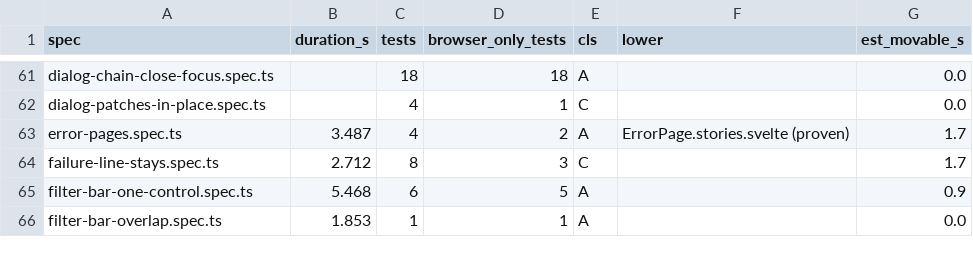
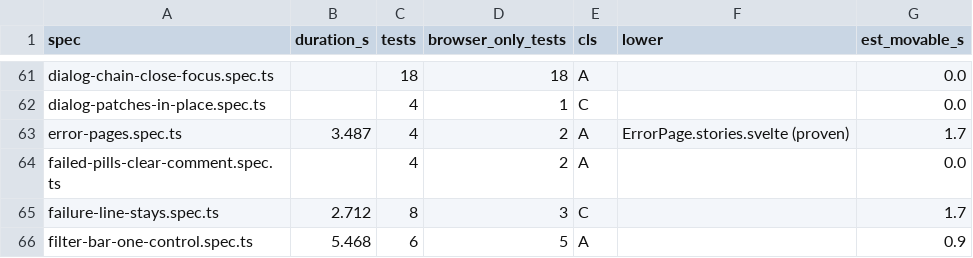
Before and after one commit to alrayyes/forge-dashboard, a CSV file: docs/e2e-audit/spec-classes.csv, drawn as a sheet; only a part is shown, gaps mark what is left out; the shorter side is filled out with more unchanged rows; the diff names each change by its address in the sheet, - before the commit and + after, or states it on an @@ line.

Commit message:
fix(web): grow a failed row's status column to its CI pill (#4552)
* fix(web): grow a failed row's status column to its CI pill

From a 1191px list the status column held three fixed slots and the CI slot
was a fixed 10.25rem. A Failed pill with three or more counts is wider than
that, so the comment pill (or a Conflicting pill) was drawn over its last
count. The column is now at least 27.5rem and grows to the CI pill when the
pill needs more, so a row that fits keeps its column and only a wide row
gives its title the difference. The narrower layouts stack the pills and were
already clear.

Closes #4541

* test(web): pin what a wide pill costs its own row

The fix trades a narrower title and a shifted Created column on a row whose
CI pill needs more than its slot for pills that stay clear. Assert it, so a
later change to the status track shows up here.

```diff
--- a/docs/e2e-audit/spec-classes.csv
+++ b/docs/e2e-audit/spec-classes.csv
+row 64: failed-pills-clear-comment.spec.ts |  | 4 | 2 | A |  | 0.0
```
Also changed, not shown: 4 other files.
